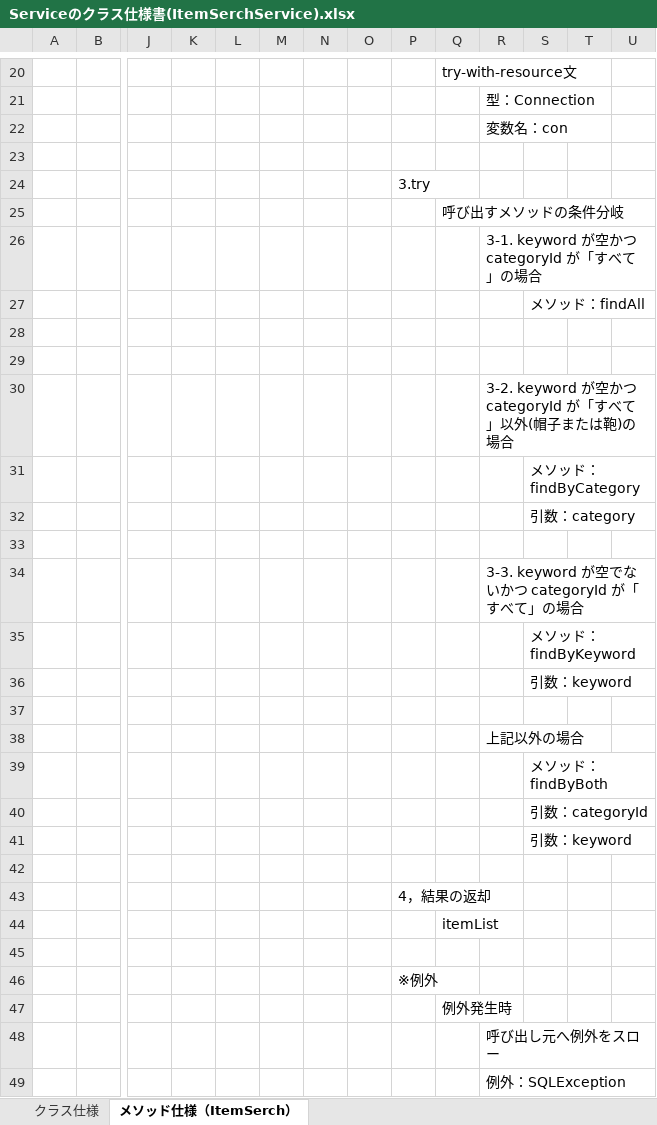
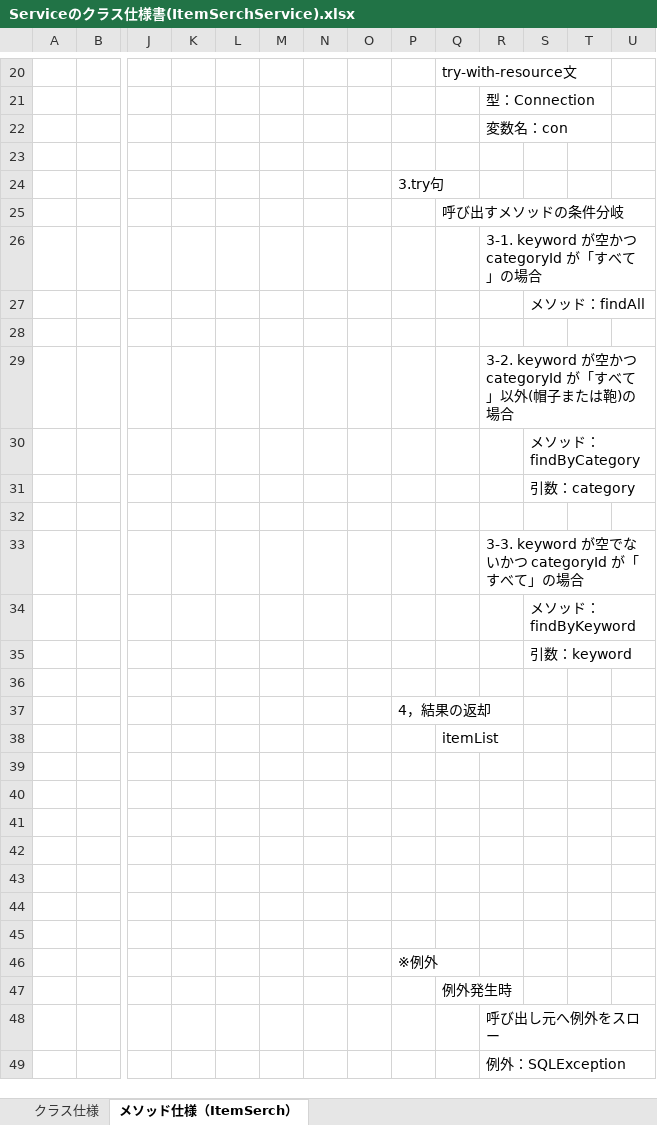
Before and after one commit to TakagiHinako/dev, an Excel workbook: システム開発演習/020-内部_プログラミング設計/022-クラス仕様書/Serviceのクラス仕様書(ItemSerchService).xlsx, sheet メソッド仕様（ItemSerch）, drawn as a sheet; only a part is shown, gaps mark what is left out; values as stored, in another font and other column widths than the file's, no borders; removed rows and columns are numbered as before the commit, all else as after; rows hold the shown columns only; the diff names each change by its address in the sheet, - before the commit and + after, or states it on an @@ line.

```diff
--- a/システム開発演習/020-内部_プログラミング設計/022-クラス仕様書/Serviceのクラス仕様書(ItemSerchService).xlsx (sheet メソッド仕様（ItemSerch）)
+++ b/システム開発演習/020-内部_プログラミング設計/022-クラス仕様書/Serviceのクラス仕様書(ItemSerchService).xlsx (sheet メソッド仕様（ItemSerch）)
-P24: 3.try
+P24: 3.try句
-row 28: (empty)
-row 38:  |  |  |  |  |  |  |  |  |  | 上記以外の場合
-row 39:  |  |  |  |  |  |  |  |  |  |  | メソッド：findByBoth
-row 40:  |  |  |  |  |  |  |  |  |  |  | 引数：categoryId
-row 41:  |  |  |  |  |  |  |  |  |  |  | 引数：keyword
-row 42: (empty)
+row 39: (empty)
+row 40: (empty)
+row 41: (empty)
+row 42: (empty)
+row 43: (empty)
+row 44: (empty)
```
Also changed, not shown: システム開発演習/000-要件定義/003-WBS.xlsx, システム開発演習/020-内部_プログラミング設計/022-クラス仕様書/Servletのクラス仕様書(SerchResultServlet).xlsx, 13 other files.
